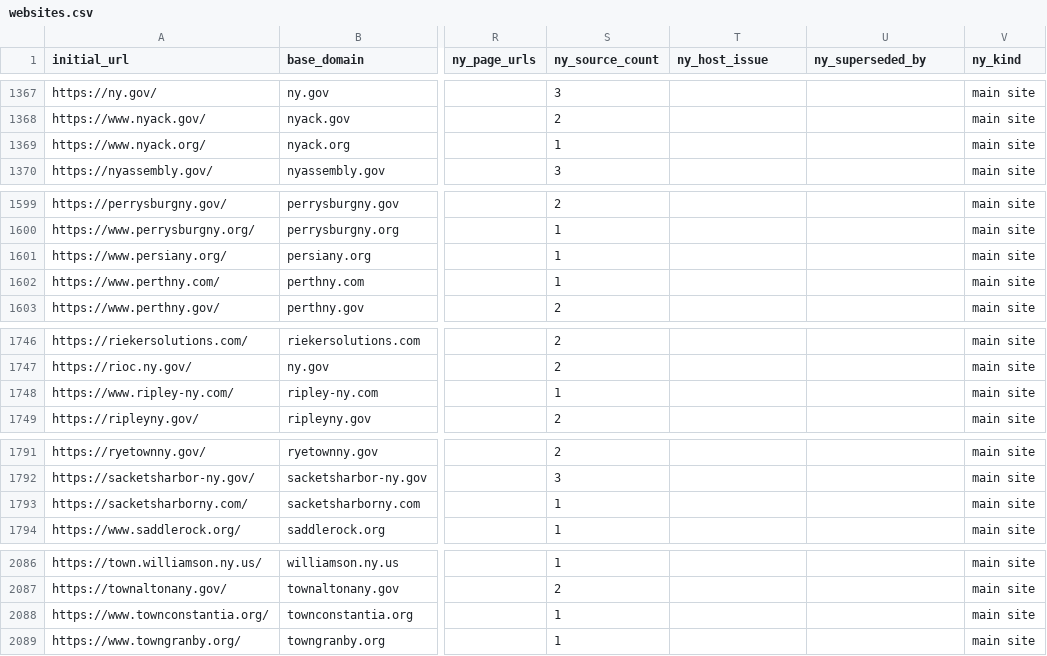
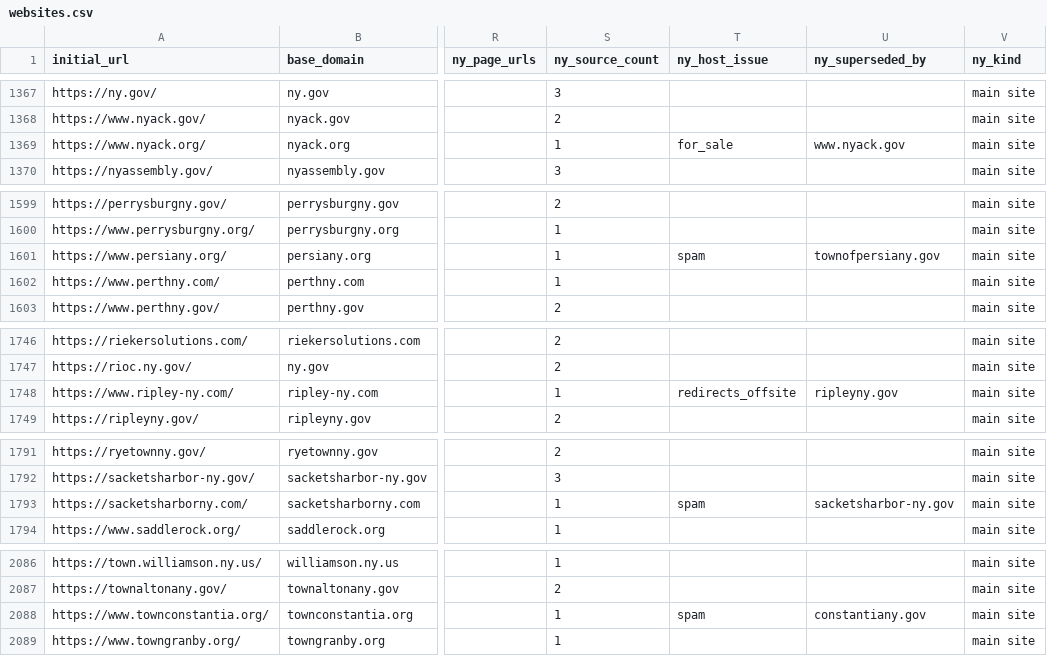
Before and after one commit to BetaNYC/ny-gov-web-registry, a CSV file: data/ai-readability/websites.csv, drawn as a sheet; only a part is shown, gaps mark what is left out; the diff covers the shown part only; the diff names each change by its address in the sheet, - before the commit and + after, or states it on an @@ line.

```diff
--- a/data/ai-readability/websites.csv
+++ b/data/ai-readability/websites.csv
-T1369 (ny_host_issue): (empty)
+T1369 (ny_host_issue): for_sale
-U1369 (ny_superseded_by): (empty)
+U1369 (ny_superseded_by): www.nyack.gov
-T1601 (ny_host_issue): (empty)
+T1601 (ny_host_issue): spam
-U1601 (ny_superseded_by): (empty)
+U1601 (ny_superseded_by): townofpersiany.gov
-T1748 (ny_host_issue): (empty)
+T1748 (ny_host_issue): redirects_offsite
-U1748 (ny_superseded_by): (empty)
+U1748 (ny_superseded_by): ripleyny.gov
-T1793 (ny_host_issue): (empty)
+T1793 (ny_host_issue): spam
-U1793 (ny_superseded_by): (empty)
+U1793 (ny_superseded_by): sacketsharbor-ny.gov
-T2088 (ny_host_issue): (empty)
+T2088 (ny_host_issue): spam
-U2088 (ny_superseded_by): (empty)
+U2088 (ny_superseded_by): constantiany.gov
```
Also changed, not shown: 25 edited cells elsewhere in this file, data/ai-readability/website-corrections.csv, 3 other files.
